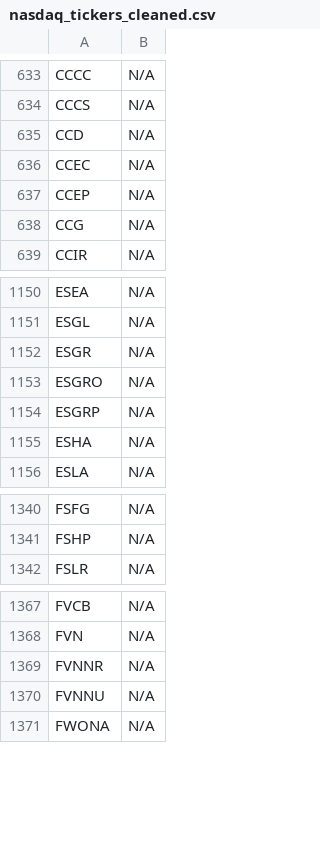
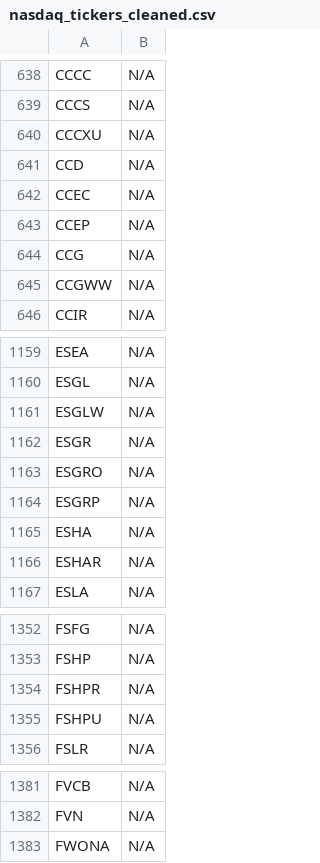
Before and after one commit to JNewman-cell/StockProjects, a CSV file: StockTickers/nasdaq_tickers_cleaned.csv, drawn as a sheet; only a part is shown, gaps mark what is left out; removed rows and columns are numbered as before the commit, all else as after; the diff covers the shown part only; the diff names each change by its address in the sheet, - before the commit and + after, or states it on an @@ line.

```diff
--- a/StockTickers/nasdaq_tickers_cleaned.csv
+++ b/StockTickers/nasdaq_tickers_cleaned.csv
+row 640: CCCXU | N/A
+row 645: CCGWW | N/A
+row 1161: ESGLW | N/A
+row 1166: ESHAR | N/A
+row 1354: FSHPR | N/A
+row 1355: FSHPU | N/A
-row 1369: FVNNR | N/A
-row 1370: FVNNU | N/A
```
Also changed, not shown: 58 added rows, 27 removed rows and 5 edited cells elsewhere in this file, StockTickers/nyse_tickers_cleaned.csv.
